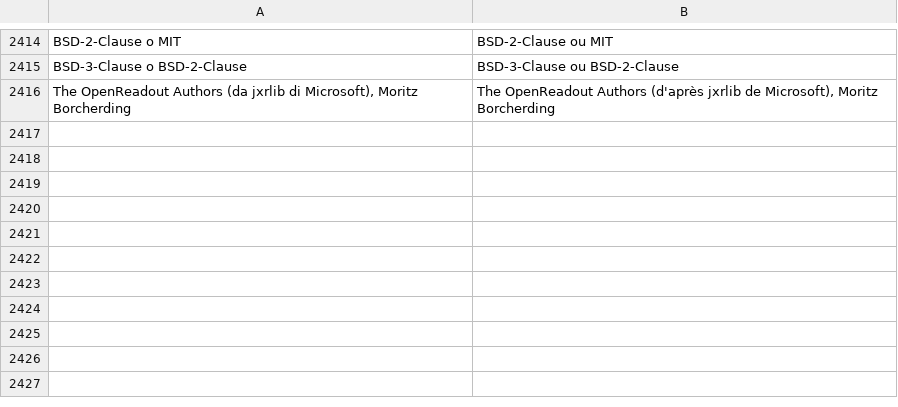
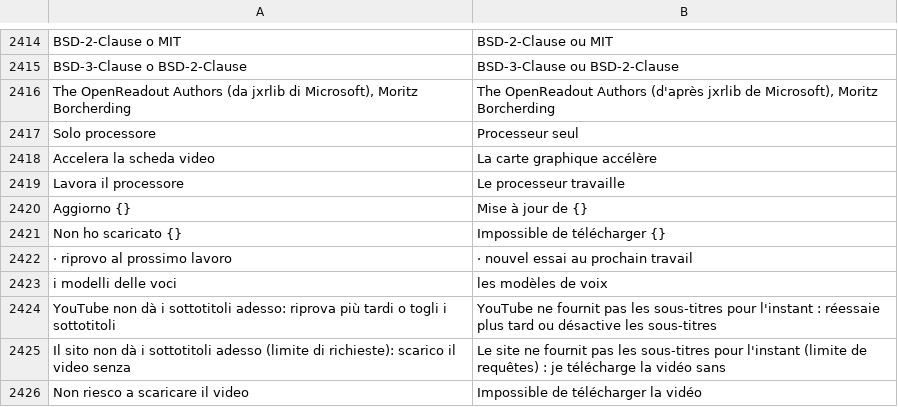
Before and after one commit to realfulvio/cedro, a TSV file: i18n/fr.tsv, drawn as a sheet; only a part is shown, gaps mark what is left out.

```diff
--- a/i18n/fr.tsv
+++ b/i18n/fr.tsv
@@ -2416 +2416,11 @@ BSD-3-Clause o BSD-2-Clause	BSD-3-Clause ou BSD-2-Clause
 The OpenReadout Authors (da jxrlib di Microsoft), Moritz Borcherding	The OpenReadout Authors (d'après jxrlib de Microsoft), Moritz Borcherding
+Solo processore	Processeur seul
+Accelera la scheda video	La carte graphique accélère
+Lavora il processore	Le processeur travaille
+Aggiorno {}	Mise à jour de {}
+Non ho scaricato {}	Impossible de télécharger {}
+ · riprovo al prossimo lavoro	 · nouvel essai au prochain travail
+i modelli delle voci	les modèles de voix
+YouTube non dà i sottotitoli adesso: riprova più tardi o togli i sottotitoli	YouTube ne fournit pas les sous-titres pour l'instant : réessaie plus tard ou désactive les sous-titres
+Il sito non dà i sottotitoli adesso (limite di richieste): scarico il video senza	Le site ne fournit pas les sous-titres pour l'instant (limite de requêtes) : je télécharge la vidéo sans
+Non riesco a scaricare il video	Impossible de télécharger la vidéo
```
Also changed, not shown: i18n/de.tsv, i18n/en.tsv, 19 other files.
